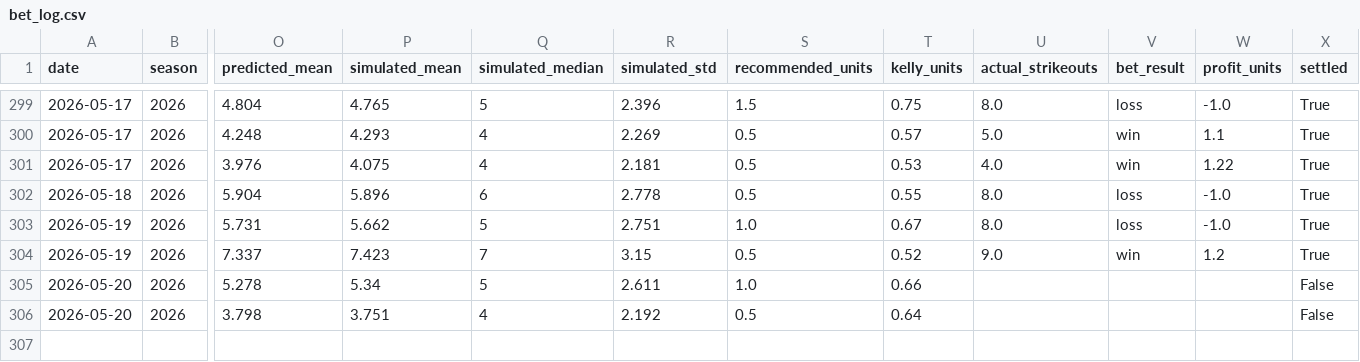
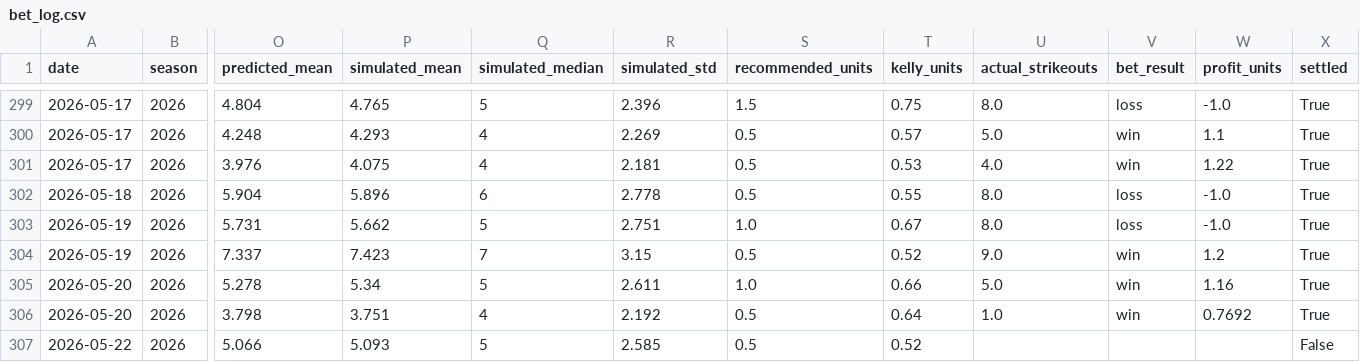
Before and after one commit to andrewrust04-blip/mlb-betting-model, a CSV file: bet_log.csv, drawn as a sheet; only a part is shown, gaps mark what is left out; rows hold the shown columns only; the diff names each change by its address in the sheet, - before the commit and + after, or states it on an @@ line.

```diff
--- a/bet_log.csv
+++ b/bet_log.csv
-U305 (actual_strikeouts): (empty)
+U305 (actual_strikeouts): 5.0
-V305:V306 (bet_result): (empty)
+V305:V306 (bet_result): win
-W305 (profit_units): (empty)
+W305 (profit_units): 1.16
-X305:X306 (settled): False
+X305:X306 (settled): True
-U306 (actual_strikeouts): (empty)
+U306 (actual_strikeouts): 1.0
-W306 (profit_units): (empty)
+W306 (profit_units): 0.7692
+row 307: 2026-05-22 | 2026 | 5.066 | 5.093 | 5 | 2.585 | 0.5 | 0.52 |  |  |  | False
```
Also changed, not shown: dashboard_by_edge.csv, dashboard_by_line.csv, 5 other files.
